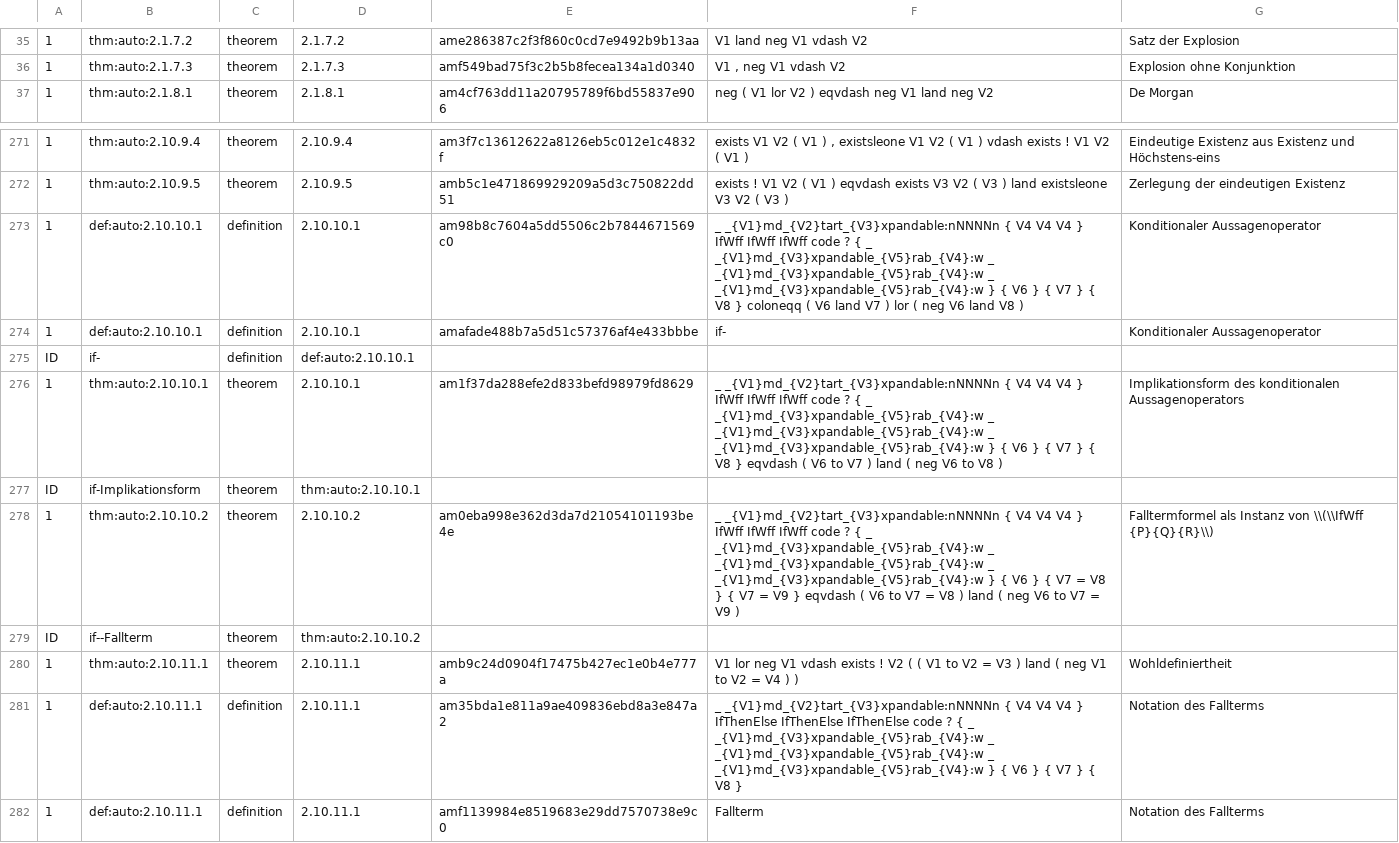
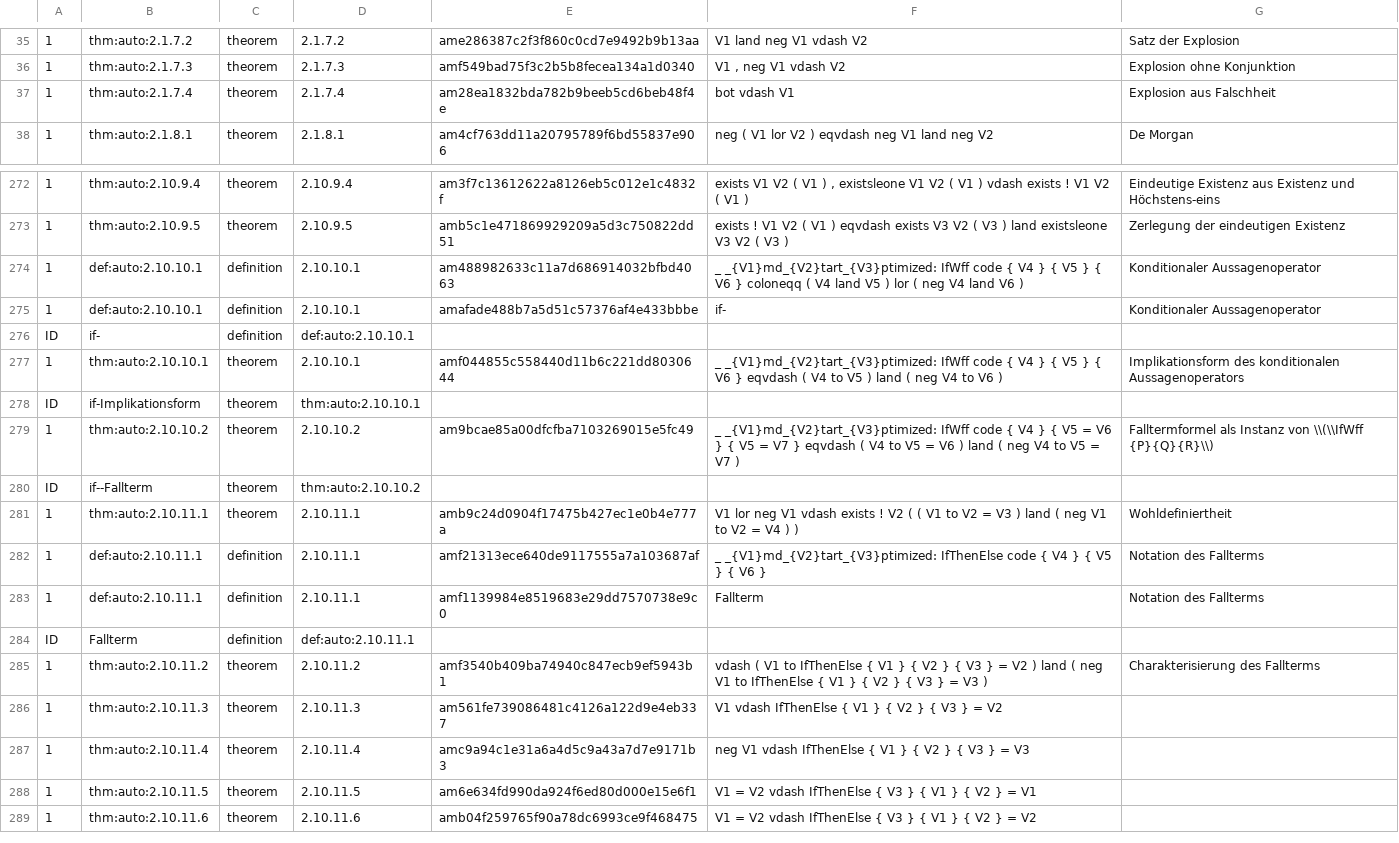
Before and after one commit to Losbarthos/Die-Grundlagen-der-Mathematik, a TSV file: registry/_B02.registry.tsv, drawn as a sheet; only a part is shown, gaps mark what is left out; the shorter side is filled out with more unchanged rows; addresses are those after the commit; the diff names each change by its address in the sheet, - before the commit and + after, or states it on an @@ line.

```diff
--- a/registry/_B02.registry.tsv
+++ b/registry/_B02.registry.tsv
+row 37: 1 | thm:auto:2.1.7.4 | theorem | 2.1.7.4 | am28ea1832bda782b9beeb5cd6beb48f4e | bot vdash V1 | Explosion aus Falschheit
-E274: am98b8c7604a5dd5506c2b7844671569c0
+E274: am488982633c11a7d686914032bfbd4063
-F274: _ _{V1}md_{V2}tart_{V3}xpandable:nNNNNn { V4 V4 V4 } IfWff IfWff IfWff code ? { _ _{V1}md_{V3}xpandable_{V5}rab_{V4}:w _ _{V1}md_{V3}xpandable_{V5}rab_{V4}:w _ _{V1}md_{V3}xpandable_{V5}rab_{V4}:w } { V6 } { V7 } { V8 } coloneqq ( V6 land V7 ) lor ( neg V6 land V8 )
+F274: _ _{V1}md_{V2}tart_{V3}ptimized: IfWff code { V4 } { V5 } { V6 } coloneqq ( V4 land V5 ) lor ( neg V4 land V6 )
-E277: am1f37da288efe2d833befd98979fd8629
+E277: amf044855c558440d11b6c221dd8030644
-F277: _ _{V1}md_{V2}tart_{V3}xpandable:nNNNNn { V4 V4 V4 } IfWff IfWff IfWff code ? { _ _{V1}md_{V3}xpandable_{V5}rab_{V4}:w _ _{V1}md_{V3}xpandable_{V5}rab_{V4}:w _ _{V1}md_{V3}xpandable_{V5}rab_{V4}:w } { V6 } { V7 } { V8 } eqvdash ( V6 to V7 ) land ( neg V6 to V8 )
+F277: _ _{V1}md_{V2}tart_{V3}ptimized: IfWff code { V4 } { V5 } { V6 } eqvdash ( V4 to V5 ) land ( neg V4 to V6 )
-E279: am0eba998e362d3da7d21054101193be4e
+E279: am9bcae85a00dfcfba7103269015e5fc49
-F279: _ _{V1}md_{V2}tart_{V3}xpandable:nNNNNn { V4 V4 V4 } IfWff IfWff IfWff code ? { _ _{V1}md_{V3}xpandable_{V5}rab_{V4}:w _ _{V1}md_{V3}xpandable_{V5}rab_{V4}:w _ _{V1}md_{V3}xpandable_{V5}rab_{V4}:w } { V6 } { V7 = V8 } { V7 = V9 } eqvdash ( V6 to V7 = V8 ) land ( neg V6 to V7 = V9 )
+F279: _ _{V1}md_{V2}tart_{V3}ptimized: IfWff code { V4 } { V5 = V6 } { V5 = V7 } eqvdash ( V4 to V5 = V6 ) land ( neg V4 to V5 = V7 )
-E282: am35bda1e811a9ae409836ebd8a3e847a2
+E282: amf21313ece640de9117555a7a103687af
-F282: _ _{V1}md_{V2}tart_{V3}xpandable:nNNNNn { V4 V4 V4 } IfThenElse IfThenElse IfThenElse code ? { _ _{V1}md_{V3}xpandable_{V5}rab_{V4}:w _ _{V1}md_{V3}xpandable_{V5}rab_{V4}:w _ _{V1}md_{V3}xpandable_{V5}rab_{V4}:w } { V6 } { V7 } { V8 }
+F282: _ _{V1}md_{V2}tart_{V3}ptimized: IfThenElse code { V4 } { V5 } { V6 }
```
Also changed, not shown: 2 other files.
